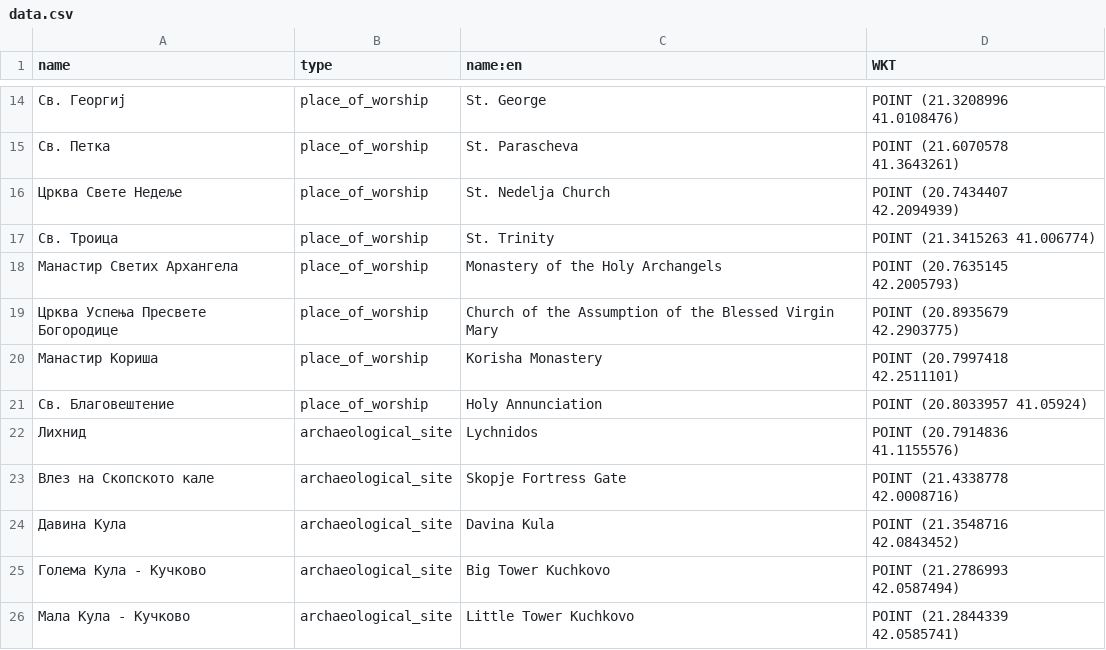
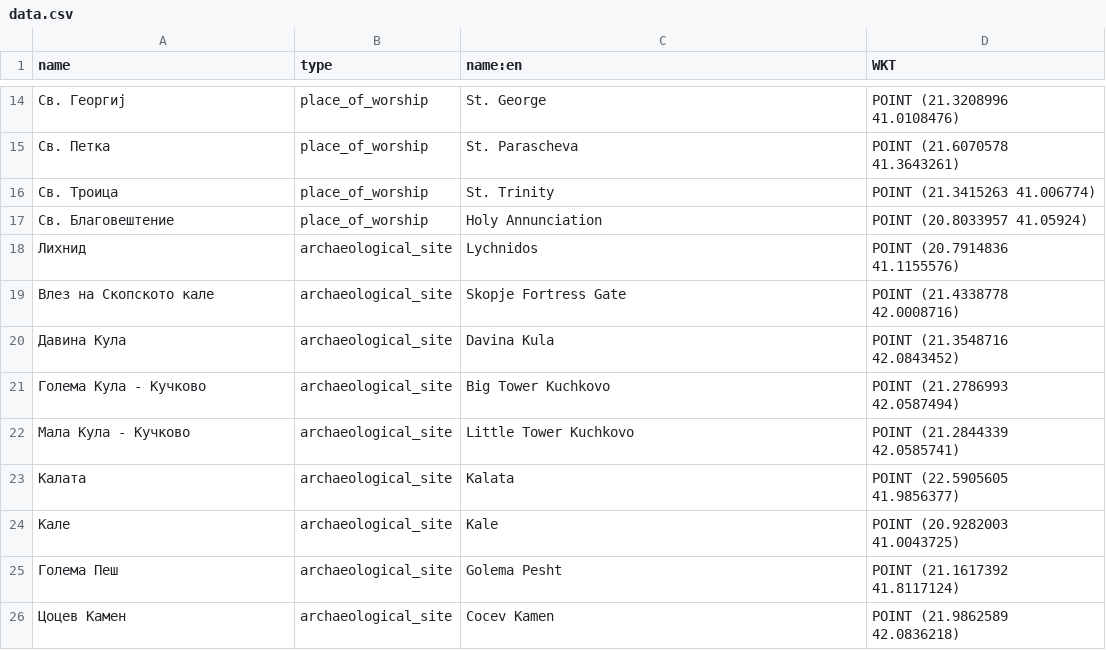
Before and after one commit to M-Jak/OMM-Historic-Cultural-Mkd, a CSV file: Domasna 3/restApi/src/main/resources/database/data.csv, drawn as a sheet; only a part is shown, gaps mark what is left out; the shorter side is filled out with more unchanged rows.

Commit message:
data.csv: deleted nonmacedonian locations Map.js: now when filtering it also sends the currently selected category to filter only its pins Pin*.java: changes reflecting the above change

```diff
--- a/Domasna 3/restApi/src/main/resources/database/data.csv
+++ b/Domasna 3/restApi/src/main/resources/database/data.csv
@@ -15,7 +15,3 @@ name,type,name:en,WKT
 Св. Петка,place_of_worship,St. Parascheva,POINT (21.6070578 41.3643261)
-Црква Свете Недеље,place_of_worship,St. Nedelja Church,POINT (20.7434407 42.2094939)
 Св. Троица,place_of_worship,St. Trinity,POINT (21.3415263 41.006774)
-Манастир Светих Архангела,place_of_worship,Monastery of the Holy Archangels,POINT (20.7635145 42.2005793)
-Црква Успења Пресвете Богородице,place_of_worship,Church of the Assumption of the Blessed Virgin Mary,POINT (20.8935679 42.2903775)
-Манастир Кориша,place_of_worship,Korisha Monastery,POINT (20.7997418 42.2511101)
 Св. Благовештение,place_of_worship,Holy Annunciation,POINT (20.8033957 41.05924)
```
Also changed, not shown: 4 other files.
